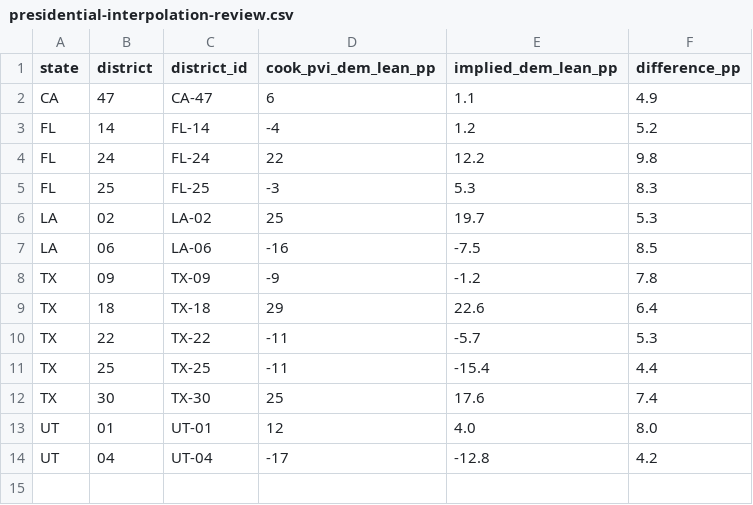
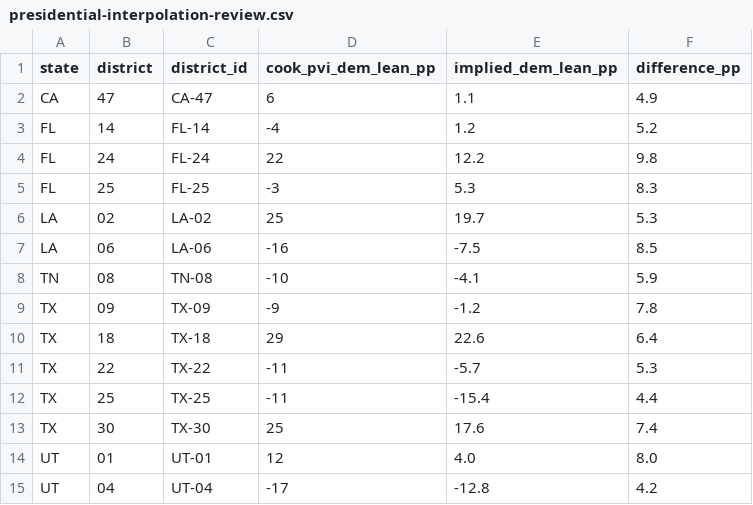
Before and after one commit to bwbensonjr/election-results, a CSV file: 2026/results/presidential-interpolation-review.csv, drawn as a sheet.

```diff
--- a/2026/results/presidential-interpolation-review.csv
+++ b/2026/results/presidential-interpolation-review.csv
@@ -7,2 +7,3 @@ LA,02,LA-02,25,19.7,5.3
 LA,06,LA-06,-16,-7.5,8.5
+TN,08,TN-08,-10,-4.1,5.9
 TX,09,TX-09,-9,-1.2,7.8
```
Also changed, not shown: 2026/districts/house-candidate-context.csv, 2026/districts/house-district-context.csv, 28 other files.
